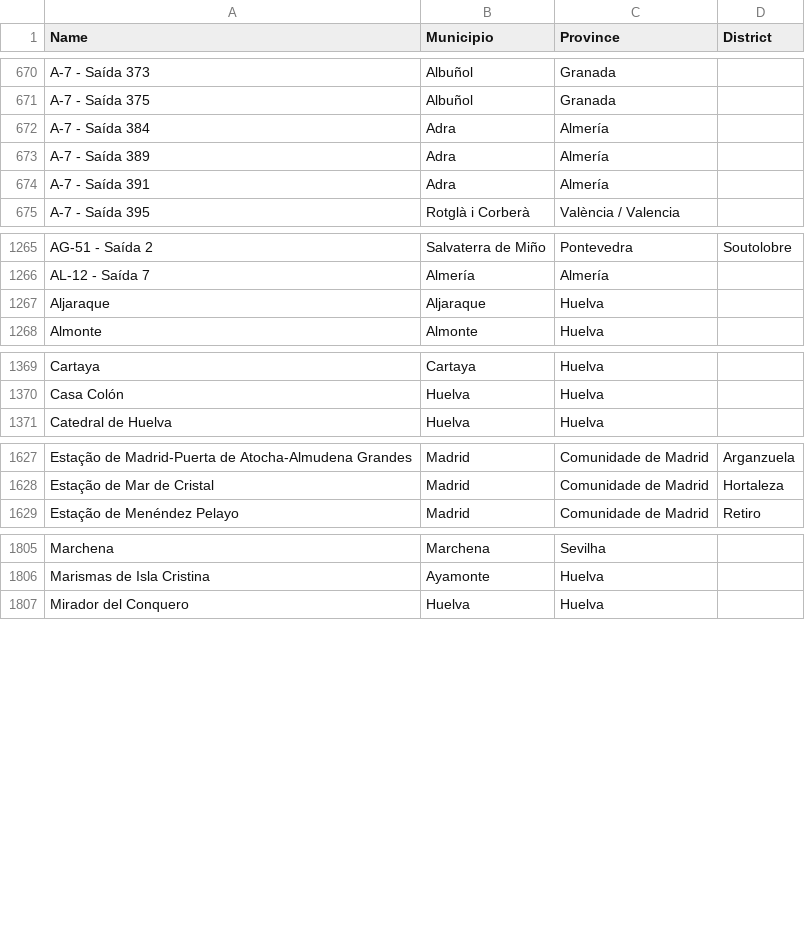
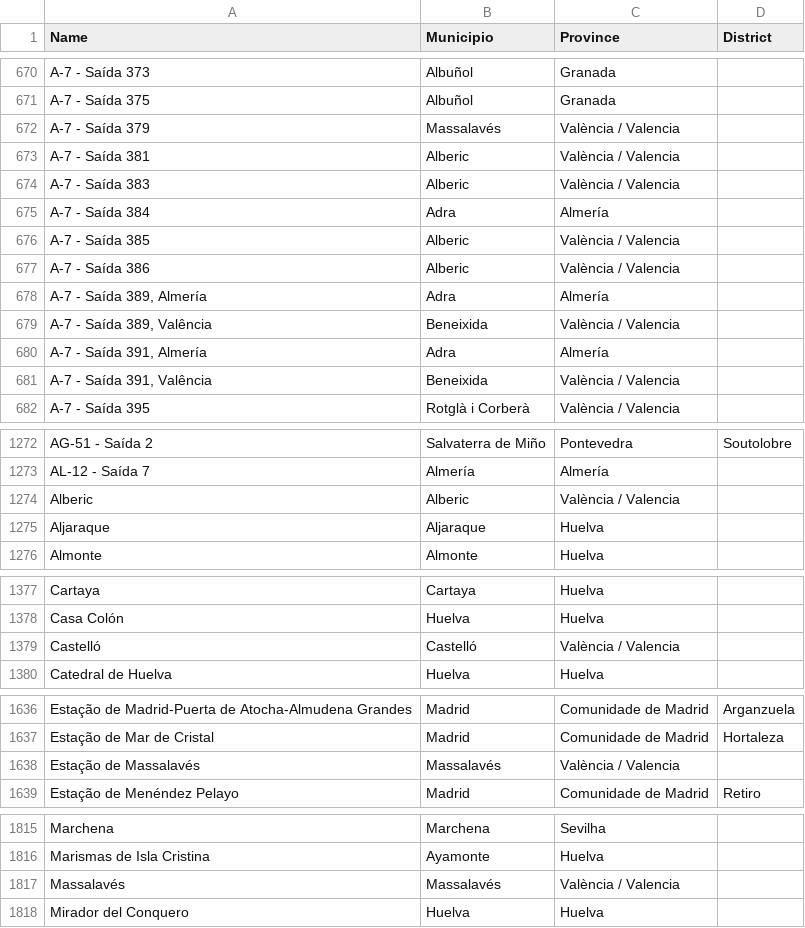
Before and after one commit to migueldgoncalves/Viajar, a CSV file: src/travel/csv/location_spain.csv, drawn as a sheet; only a part is shown, gaps mark what is left out.

```diff
--- a/src/travel/csv/location_spain.csv
+++ b/src/travel/csv/location_spain.csv
@@ -671,5 +671,12 @@ A-7 - Saída 373,Albuñol,Granada,
 A-7 - Saída 375,Albuñol,Granada,
+A-7 - Saída 379,Massalavés,València / Valencia,
+A-7 - Saída 381,Alberic,València / Valencia,
+A-7 - Saída 383,Alberic,València / Valencia,
 A-7 - Saída 384,Adra,Almería,
-A-7 - Saída 389,Adra,Almería,
-A-7 - Saída 391,Adra,Almería,
+A-7 - Saída 385,Alberic,València / Valencia,
+A-7 - Saída 386,Alberic,València / Valencia,
+"A-7 - Saída 389, Almería",Adra,Almería,
+"A-7 - Saída 389, Valência",Beneixida,València / Valencia,
+"A-7 - Saída 391, Almería",Adra,Almería,
+"A-7 - Saída 391, Valência",Beneixida,València / Valencia,
 A-7 - Saída 395,Rotglà i Corberà,València / Valencia,
@@ -1266,2 +1273,3 @@ AG-51 - Saída 2,Salvaterra de Miño,Pontevedra,Soutolobre
 AL-12 - Saída 7,Almería,Almería,
+Alberic,Alberic,València / Valencia,
 Aljaraque,Aljaraque,Huelva,
@@ -1370,2 +1378,3 @@ Cartaya,Cartaya,Huelva,
 Casa Colón,Huelva,Huelva,
+Castelló,Castelló,València / Valencia,
 Catedral de Huelva,Huelva,Huelva,
@@ -1628,2 +1637,3 @@ Estação de Madrid-Puerta de Atocha-Almudena Grandes,Madrid,Comunidade de Madri
 Estação de Mar de Cristal,Madrid,Comunidade de Madrid,Hortaleza
+Estação de Massalavés,Massalavés,València / Valencia,
 Estação de Menéndez Pelayo,Madrid,Comunidade de Madrid,Retiro
@@ -1806,2 +1816,3 @@ Marchena,Marchena,Sevilha,
 Marismas de Isla Cristina,Ayamonte,Huelva,
+Massalavés,Massalavés,València / Valencia,
 Mirador del Conquero,Huelva,Huelva,
```
Also changed, not shown: src/travel/csv/comarca.csv, src/travel/csv/connection.csv, 3 other files.
